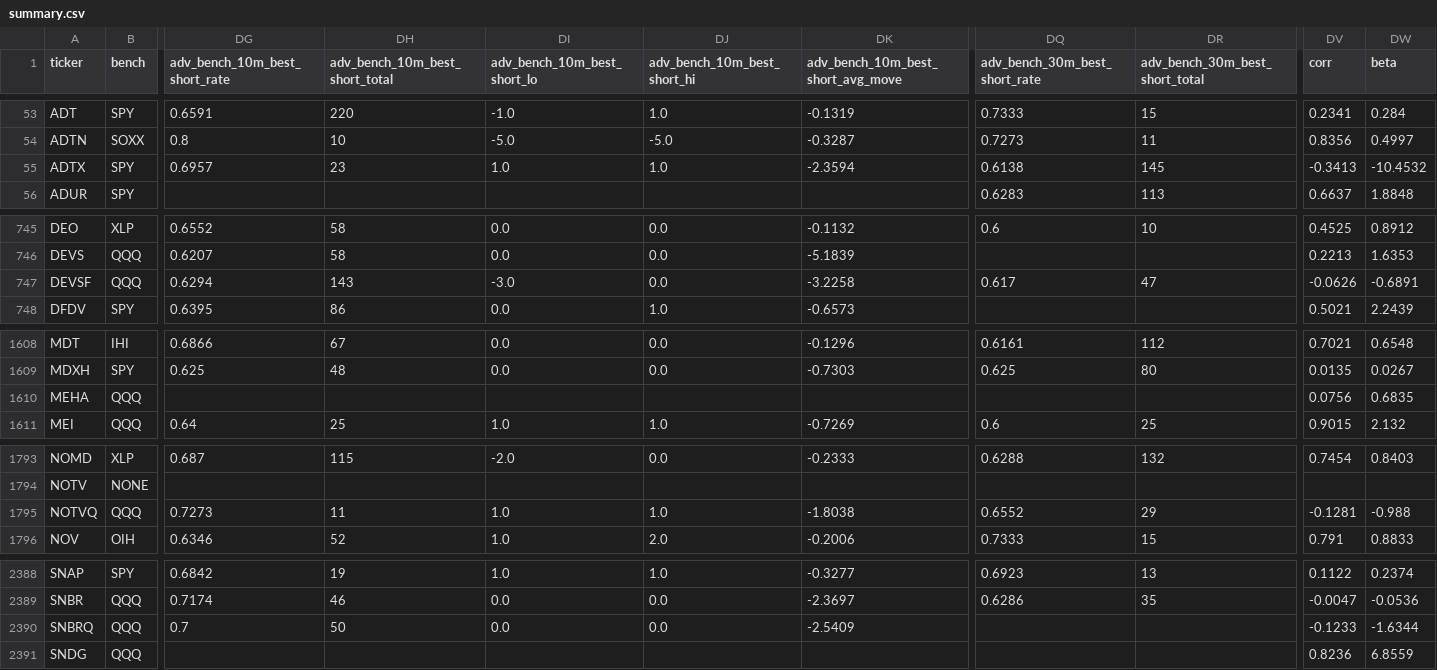
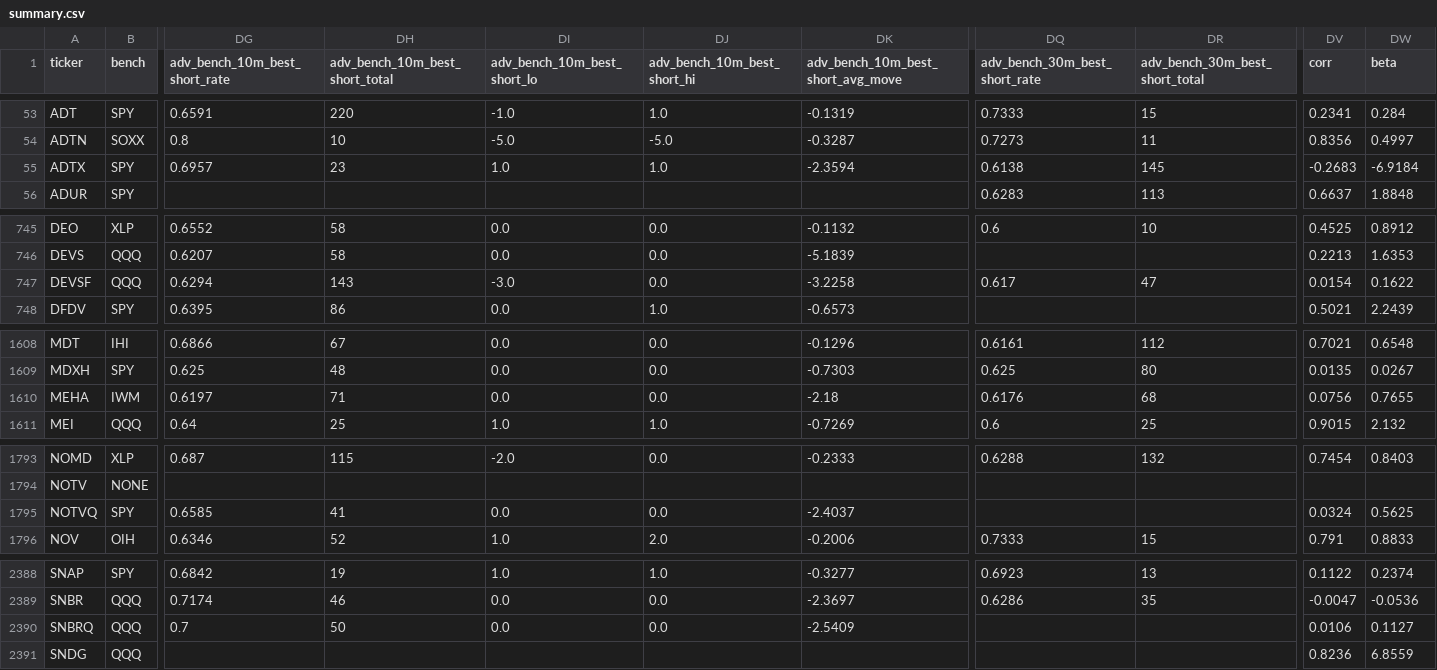
Before and after one commit to bohdan6992/OriON-stats, a CSV file: signals/opendoor/summary.csv, drawn as a sheet; only a part is shown, gaps mark what is left out; the diff covers the shown part only; the diff names each change by its address in the sheet, - before the commit and + after, or states it on an @@ line.

Commit message:
orion: update signals/status 2026-07-19T12:18:01Z

```diff
--- a/signals/opendoor/summary.csv
+++ b/signals/opendoor/summary.csv
-DV55 (corr): -0.3413
+DV55 (corr): -0.2683
-DW55 (beta): -10.4532
+DW55 (beta): -6.9184
-DV747 (corr): -0.0626
+DV747 (corr): 0.0154
-DW747 (beta): -0.6891
+DW747 (beta): 0.1622
-B1610 (bench): QQQ
+B1610 (bench): IWM
-DG1610 (adv_bench_10m_best_short_rate): (empty)
+DG1610 (adv_bench_10m_best_short_rate): 0.6197
-DH1610 (adv_bench_10m_best_short_total): (empty)
+DH1610 (adv_bench_10m_best_short_total): 71
-DI1610 (adv_bench_10m_best_short_lo): (empty)
+DI1610 (adv_bench_10m_best_short_lo): 0.0
-DJ1610 (adv_bench_10m_best_short_hi): (empty)
+DJ1610 (adv_bench_10m_best_short_hi): 0.0
-DK1610: (empty)
+DK1610: -2.18
-DQ1610 (adv_bench_30m_best_short_rate): (empty)
+DQ1610 (adv_bench_30m_best_short_rate): 0.6176
-DR1610 (adv_bench_30m_best_short_total): (empty)
+DR1610 (adv_bench_30m_best_short_total): 68
-DW1610 (beta): 0.6835
+DW1610 (beta): 0.7655
-B1795 (bench): QQQ
+B1795 (bench): SPY
-DG1795 (adv_bench_10m_best_short_rate): 0.7273
+DG1795 (adv_bench_10m_best_short_rate): 0.6585
-DH1795 (adv_bench_10m_best_short_total): 11
+DH1795 (adv_bench_10m_best_short_total): 41
-DI1795 (adv_bench_10m_best_short_lo): 1.0
+DI1795 (adv_bench_10m_best_short_lo): 0.0
-DJ1795 (adv_bench_10m_best_short_hi): 1.0
+DJ1795 (adv_bench_10m_best_short_hi): 0.0
-DK1795: -1.8038
+DK1795: -2.4037
-DQ1795 (adv_bench_30m_best_short_rate): 0.6552
+DQ1795 (adv_bench_30m_best_short_rate): (empty)
-DR1795 (adv_bench_30m_best_short_total): 29
+DR1795 (adv_bench_30m_best_short_total): (empty)
-DV1795 (corr): -0.1281
+DV1795 (corr): 0.0324
-DW1795 (beta): -0.988
+DW1795 (beta): 0.5625
-DV2390 (corr): -0.1233
+DV2390 (corr): 0.0106
-DW2390 (beta): -1.6344
+DW2390 (beta): 0.1127
```
Also changed, not shown: 17 edited cells elsewhere in this file, 11 other files.
